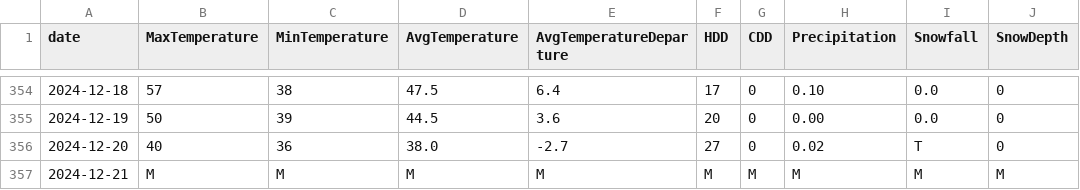
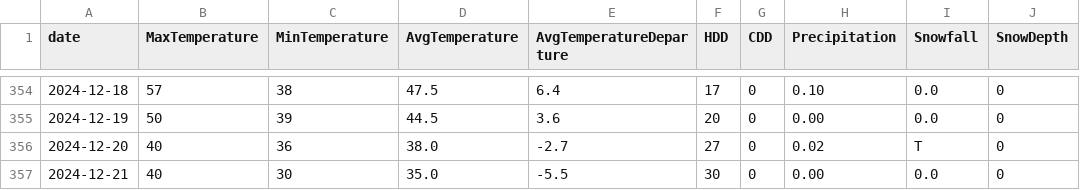
Before and after one commit to annabhe/tbd_stats, a CSV file: weather.csv, drawn as a sheet; only a part is shown, gaps mark what is left out.

Commit message:
add last day of weather data

```diff
--- a/weather.csv
+++ b/weather.csv
@@ -356,2 +356,2 @@ date, MaxTemperature, MinTemperature, AvgTemperature, AvgTemperatureDeparture, H
 2024-12-20, 40, 36, 38.0, -2.7, 27, 0, 0.02, T, 0
-2024-12-21, M, M, M, M, M, M, M, M, M
+2024-12-21, 40, 30, 35.0, -5.5, 30, 0, 0.00, 0.0, 0
```
